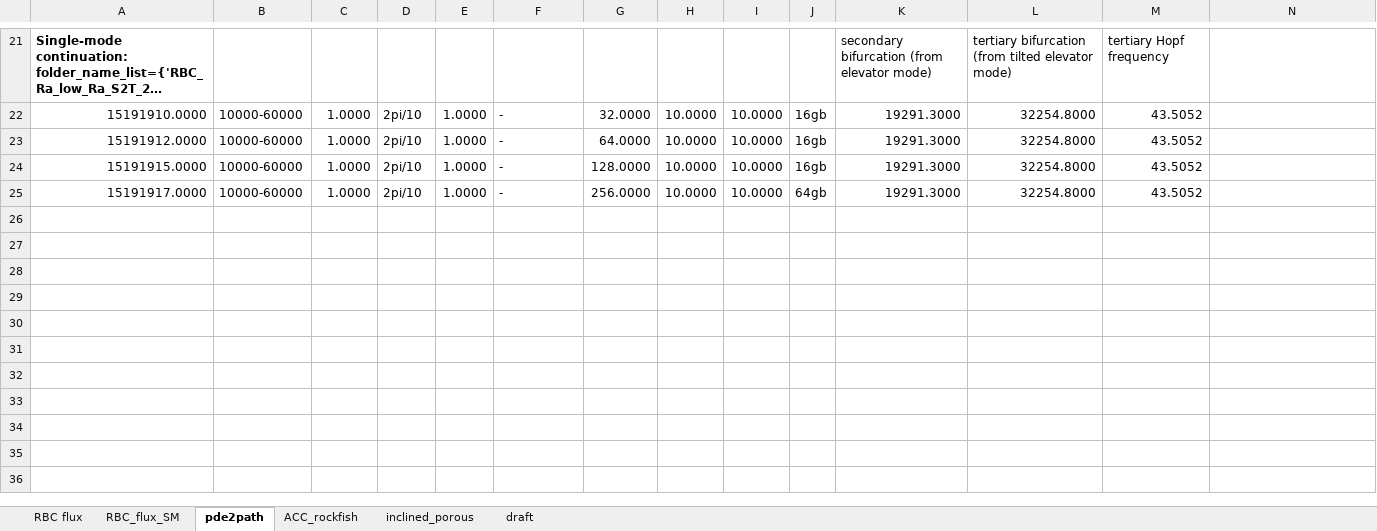
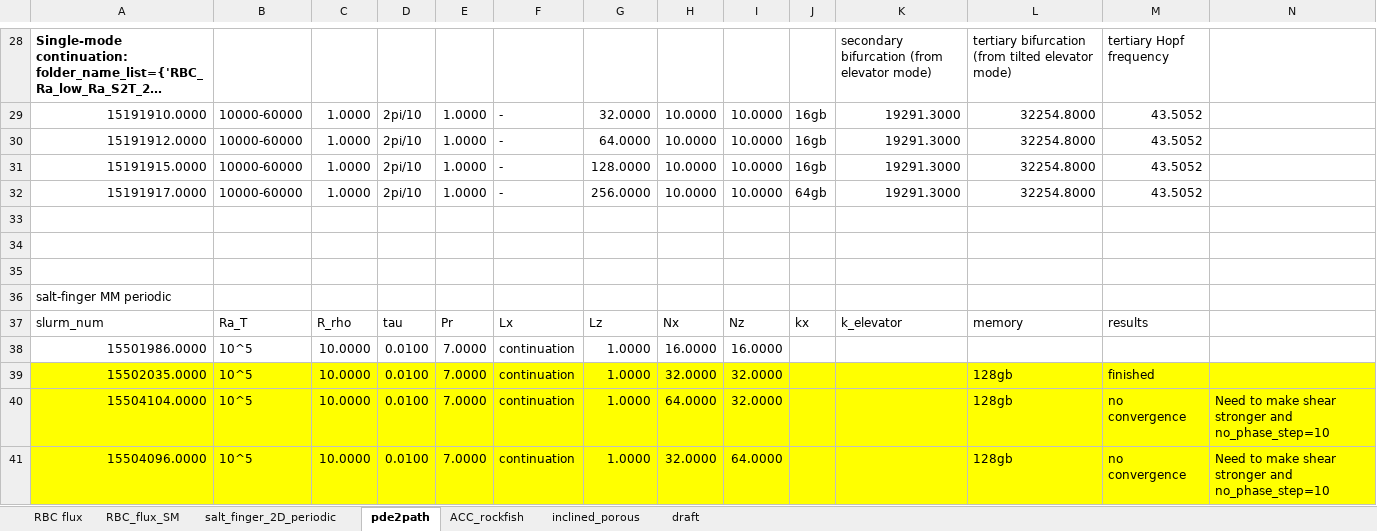
Before and after one commit to cliu124/dedalus_main, an Excel workbook: dedalus_case.xlsx, sheet pde2path, drawn as a sheet; only a part is shown, gaps mark what is left out; long unchanged cells end in …; values as stored, in another font and other column widths than the file's, no borders; the diff covers the shown part only; the diff names each change by its address in the sheet, - before the commit and + after, or states it on an @@ line.

Commit message:
Update 2023/06/06
Add 2D IC for the salt-finger convection, staircase solutions

```diff
--- a/dedalus_case.xlsx (sheet pde2path)
+++ b/dedalus_case.xlsx (sheet pde2path)
+sheet tab: salt_finger_2D_periodic
+row 33: (empty)
+row 34: (empty)
+row 35: (empty)
+row 36: salt-finger MM periodic
+row 37: slurm_num | Ra_T | R_rho | tau | Pr | Lx | Lz | Nx | Nz | kx | k_elevator | memory | results
+row 38: 15501986.0000 | 10^5 | 10.0000 | 0.0100 | 7.0000 | continuation | 1.0000 | 16.0000 | 16.0000
+row 39: 15502035.0000 | 10^5 | 10.0000 | 0.0100 | 7.0000 | continuation | 1.0000 | 32.0000 | 32.0000 |  |  | 128gb | finished
+row 40: 15504104.0000 | 10^5 | 10.0000 | 0.0100 | 7.0000 | continuation | 1.0000 | 64.0000 | 32.0000 |  |  | 128gb | no convergence | Need to make shear stronger and no_phase_step=10
+row 41: 15504096.0000 | 10^5 | 10.0000 | 0.0100 | 7.0000 | continuation | 1.0000 | 32.0000 | 64.0000 |  |  | 128gb | no convergence | Need to make shear stronger and no_phase_step=10
```
Also changed, not shown: 16 added rows elsewhere in this sheet, sheet RBC flux, sheet RBC_flux_SM, 56 other files.
